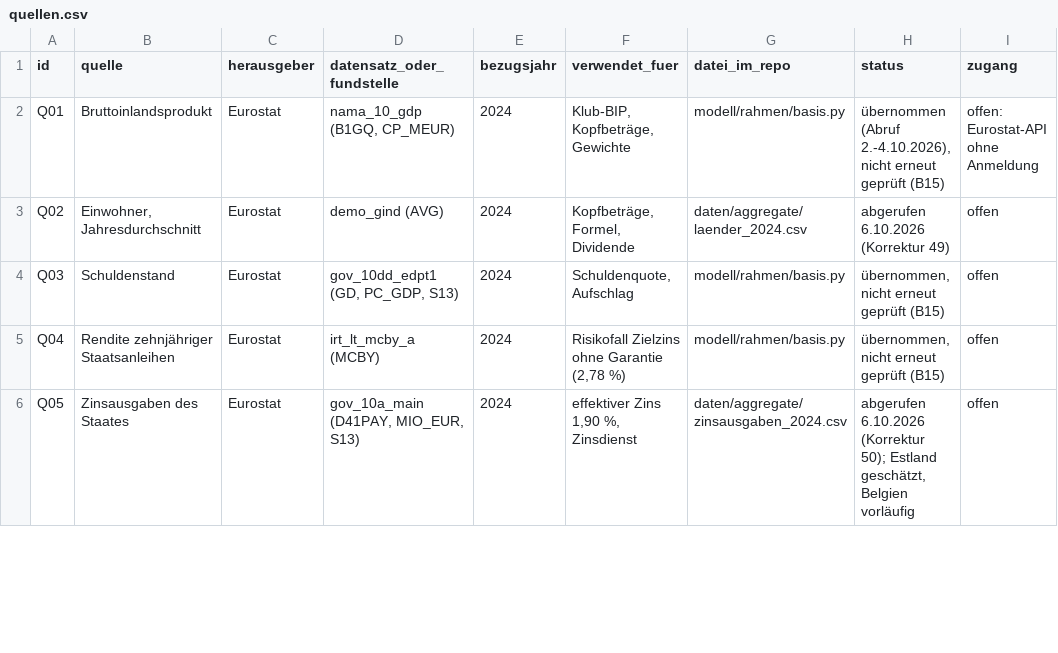
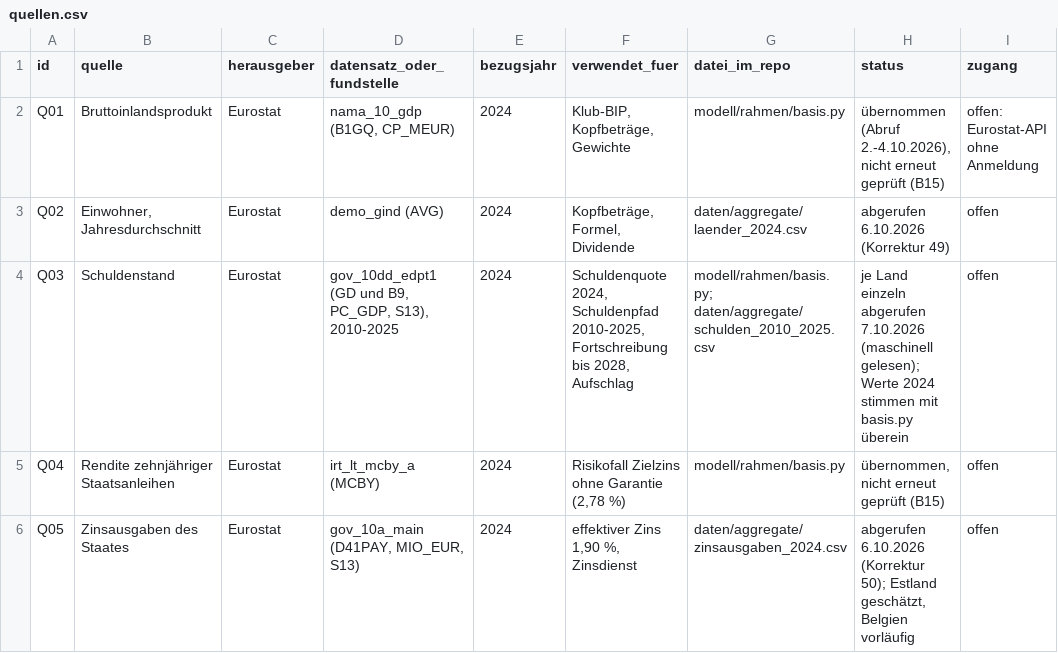
Before and after one commit to archicrowd/2828, a CSV file: daten/quellen.csv, drawn as a sheet; only a part is shown; the diff names each change by its address in the sheet, - before the commit and + after, or states it on an @@ line.

```diff
--- a/daten/quellen.csv
+++ b/daten/quellen.csv
-D4 (datensatz_oder_fundstelle): gov_10dd_edpt1 (GD, PC_GDP, S13)
+D4 (datensatz_oder_fundstelle): gov_10dd_edpt1 (GD und B9, PC_GDP, S13), 2010-2025
-F4 (verwendet_fuer): Schuldenquote, Aufschlag
+F4 (verwendet_fuer): Schuldenquote 2024, Schuldenpfad 2010-2025, Fortschreibung bis 2028, Aufschlag
-G4 (datei_im_repo): modell/rahmen/basis.py
+G4 (datei_im_repo): modell/rahmen/basis.py; daten/aggregate/schulden_2010_2025.csv
-H4 (status): übernommen, nicht erneut geprüft (B15)
+H4 (status): je Land einzeln abgerufen 7.10.2026 (maschinell gelesen); Werte 2024 stimmen mit basis.py überein
```
Also changed, not shown: daten/aggregate/gesamtrechnung_obergrenze.csv, daten/aggregate/gesamtrechnung_pfad.csv, 44 other files.
